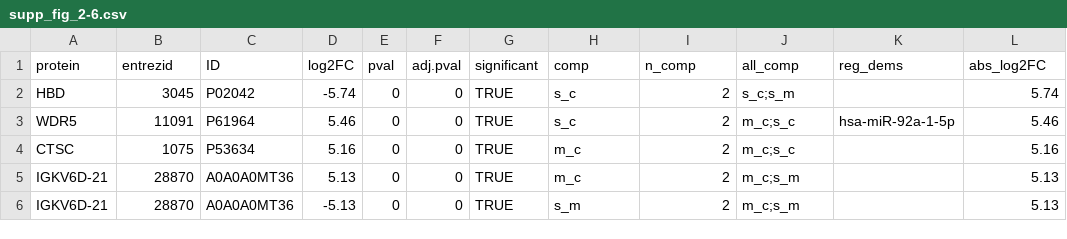
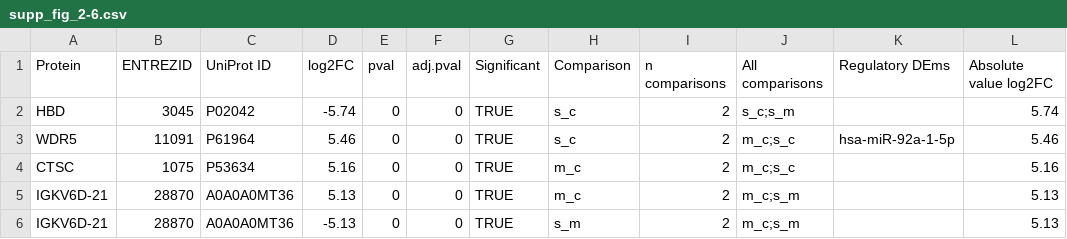
Before and after one commit to Andrea290799/PhD-Thesis-Data-Repository, a CSV file: chapter_2/supp_fig_2-6.csv, drawn as a sheet; only a part is shown.

Commit message:
Update supp_fig_2-6.csv

```diff
--- a/chapter_2/supp_fig_2-6.csv
+++ b/chapter_2/supp_fig_2-6.csv
@@ -1,2 +1,2 @@
-protein,entrezid,ID,log2FC,pval,adj.pval,significant,comp,n_comp,all_comp,reg_dems,abs_log2FC
+Protein,ENTREZID,UniProt ID,log2FC,pval,adj.pval,Significant,Comparison,n comparisons,All comparisons,Regulatory DEms,Absolute value log2FC
 HBD,3045,P02042,-5.74,0,0,TRUE,s_c,2,s_c;s_m,,5.74
```
